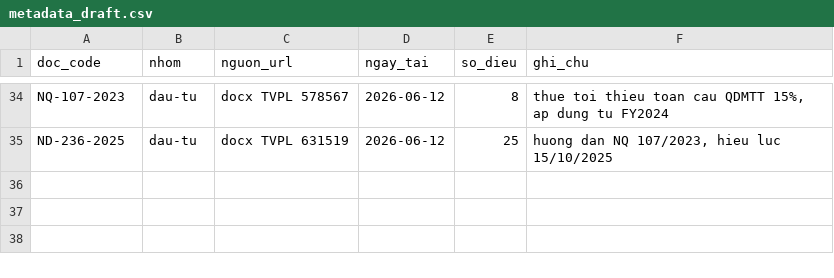
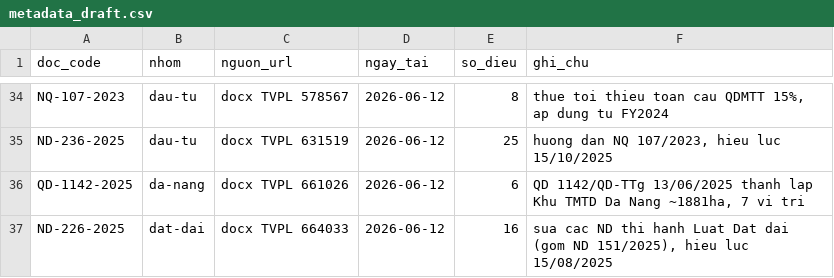
Before and after one commit to Tuon-Tun/kcn-review, a CSV file: laws_staging/metadata_draft.csv, drawn as a sheet; only a part is shown, gaps mark what is left out; the diff names each change by its address in the sheet, - before the commit and + after, or states it on an @@ line.

Commit message:
Hoan tat kho 36 van ban: QD 1142 (Khu TMTD Da Nang) + ND 226/2025 (sua ND dat dai)

```diff
--- a/laws_staging/metadata_draft.csv
+++ b/laws_staging/metadata_draft.csv
+row 36: QD-1142-2025 | da-nang | docx TVPL 661026 | 2026-06-12 | 6 | QD 1142/QD-TTg 13/06/2025 thanh lap Khu TMTD Da Nang ~1881ha, 7 vi tri
+row 37: ND-226-2025 | dat-dai | docx TVPL 664033 | 2026-06-12 | 16 | sua cac ND thi hanh Luat Dat dai (gom ND 151/2025), hieu luc 15/08/2025
```
Also changed, not shown: 2 other files.
